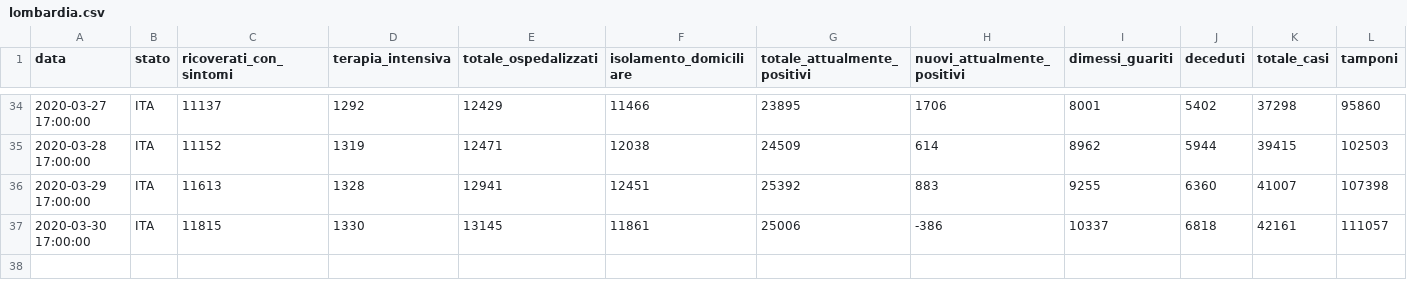
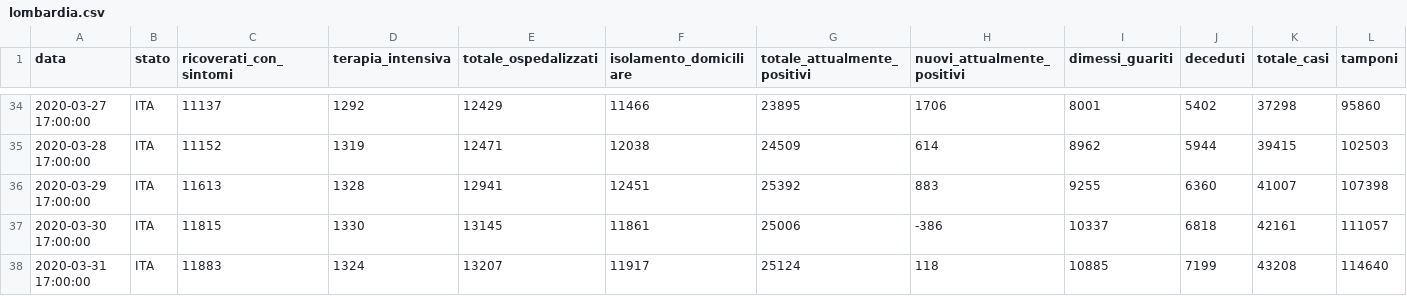
Before and after one commit to camposanto95/prova, a CSV file: lombardia.csv, drawn as a sheet; only a part is shown, gaps mark what is left out.

Commit message:
Update lombardia.csv

```diff
--- a/lombardia.csv
+++ b/lombardia.csv
@@ -37 +37,2 @@ data,stato,ricoverati_con_sintomi,terapia_intensiva,totale_ospedalizzati,isolame
 2020-03-30 17:00:00,ITA,11815,1330,13145,11861,25006,-386,10337,6818,42161,111057
+2020-03-31 17:00:00,ITA,11883,1324,13207,11917,25124,118,10885,7199,43208,114640
```
